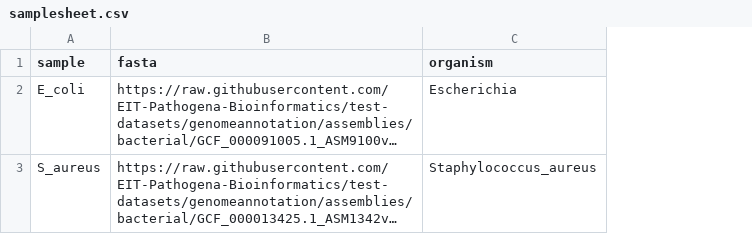
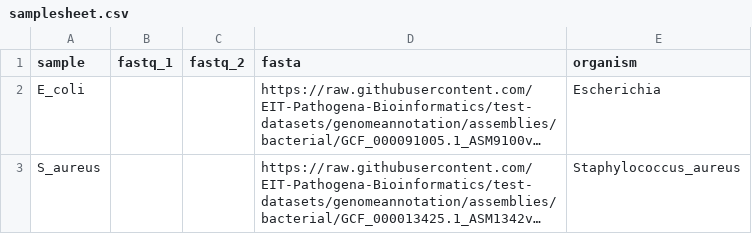
Before and after one commit to EIT-Pathogena-Bioinformatics/test-datasets, a CSV file: samplesheet/samplesheet.csv, drawn as a sheet; long unchanged cells end in …; the diff names each change by its address in the sheet, - before the commit and + after, or states it on an @@ line.

Commit message:
update samplesheet

```diff
--- a/samplesheet/samplesheet.csv
+++ b/samplesheet/samplesheet.csv
+column B (fastq_1), empty
+column C (fastq_2), empty
```
